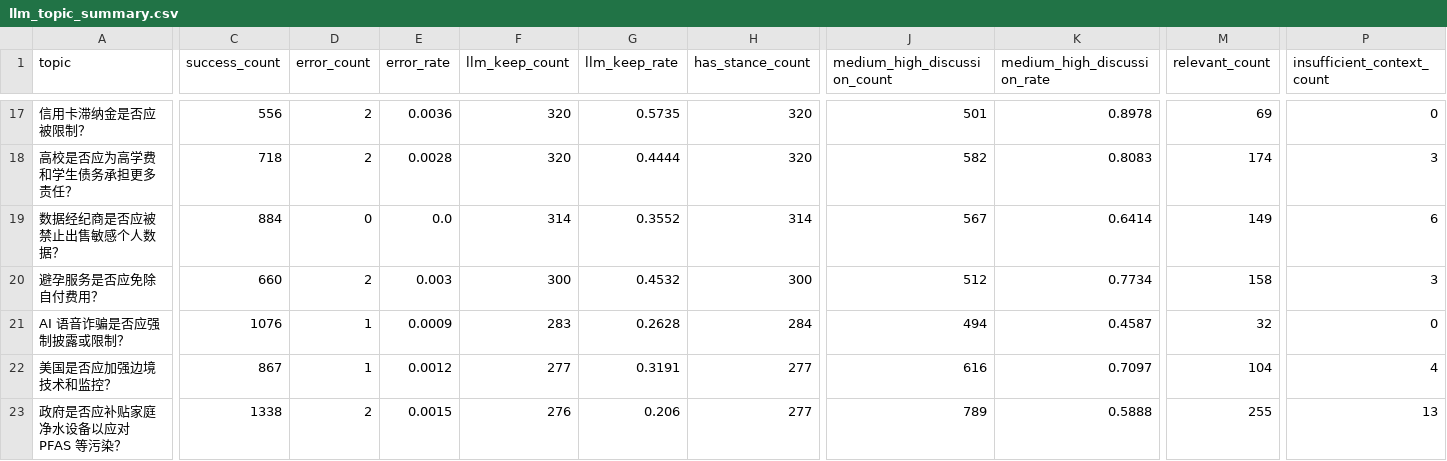
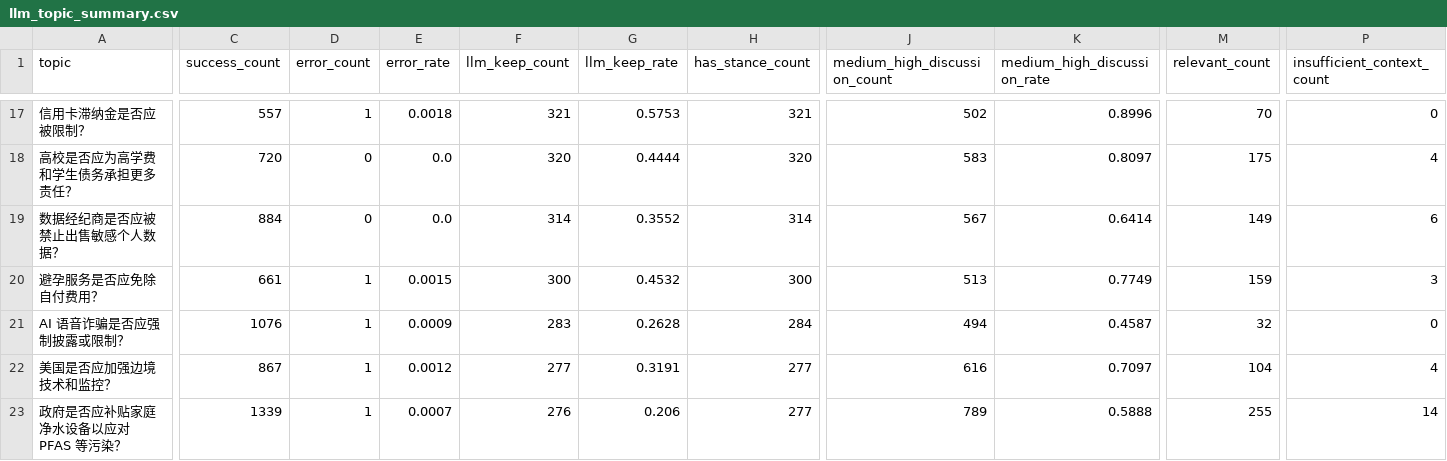
Before and after one commit to Napiercc/data_clean, a CSV file: output/qwen32b_8gpu/dynamic/llm_topic_summary.csv, drawn as a sheet; only a part is shown, gaps mark what is left out; the diff covers the shown part only; the diff names each change by its address in the sheet, - before the commit and + after, or states it on an @@ line.

```diff
--- a/output/qwen32b_8gpu/dynamic/llm_topic_summary.csv
+++ b/output/qwen32b_8gpu/dynamic/llm_topic_summary.csv
-C17 (success_count): 556
+C17 (success_count): 557
-D17 (error_count): 2
+D17 (error_count): 1
-E17 (error_rate): 0.0036
+E17 (error_rate): 0.0018
-F17 (llm_keep_count): 320
+F17 (llm_keep_count): 321
-G17 (llm_keep_rate): 0.5735
+G17 (llm_keep_rate): 0.5753
-H17 (has_stance_count): 320
+H17 (has_stance_count): 321
-J17 (medium_high_discussion_count): 501
+J17 (medium_high_discussion_count): 502
-K17 (medium_high_discussion_rate): 0.8978
+K17 (medium_high_discussion_rate): 0.8996
-M17 (relevant_count): 69
+M17 (relevant_count): 70
-C18 (success_count): 718
+C18 (success_count): 720
-D18 (error_count): 2
+D18 (error_count): 0
-E18 (error_rate): 0.0028
+E18 (error_rate): 0.0
-J18 (medium_high_discussion_count): 582
+J18 (medium_high_discussion_count): 583
-K18 (medium_high_discussion_rate): 0.8083
+K18 (medium_high_discussion_rate): 0.8097
-M18 (relevant_count): 174
+M18 (relevant_count): 175
-P18 (insufficient_context_count): 3
+P18 (insufficient_context_count): 4
-C20 (success_count): 660
+C20 (success_count): 661
-D20 (error_count): 2
+D20 (error_count): 1
-E20 (error_rate): 0.003
+E20 (error_rate): 0.0015
-J20 (medium_high_discussion_count): 512
+J20 (medium_high_discussion_count): 513
-K20 (medium_high_discussion_rate): 0.7734
+K20 (medium_high_discussion_rate): 0.7749
-M20 (relevant_count): 158
+M20 (relevant_count): 159
-C23 (success_count): 1338
+C23 (success_count): 1339
-D23 (error_count): 2
+D23 (error_count): 1
-E23 (error_rate): 0.0015
+E23 (error_rate): 0.0007
-P23 (insufficient_context_count): 13
+P23 (insufficient_context_count): 14
```
Also changed, not shown: 83 edited cells elsewhere in this file, output/qwen32b_8gpu/dynamic/llm_platform_summary.csv, output/qwen32b_8gpu/merged/llm_platform_summary.csv, 10 other files.
